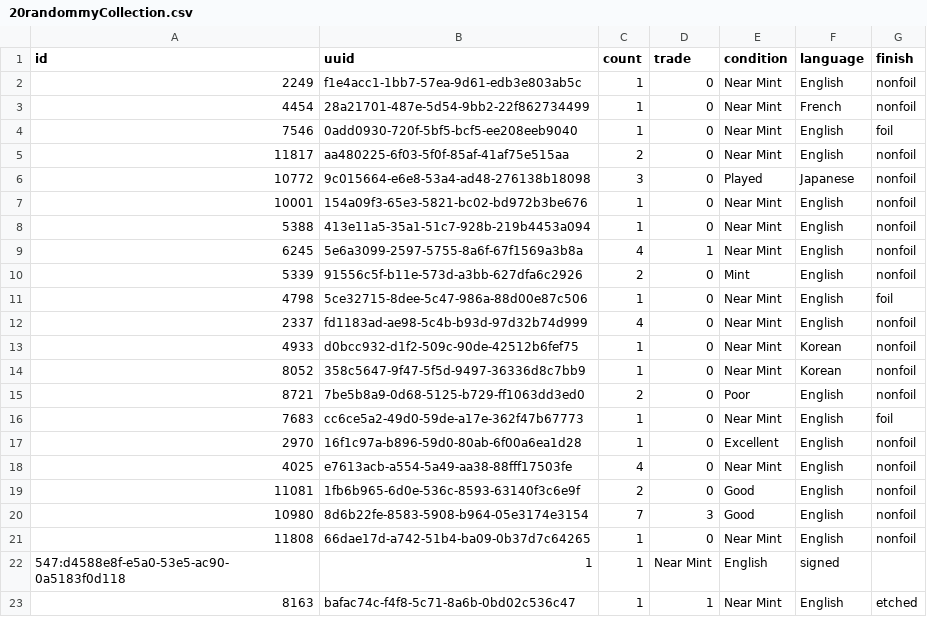
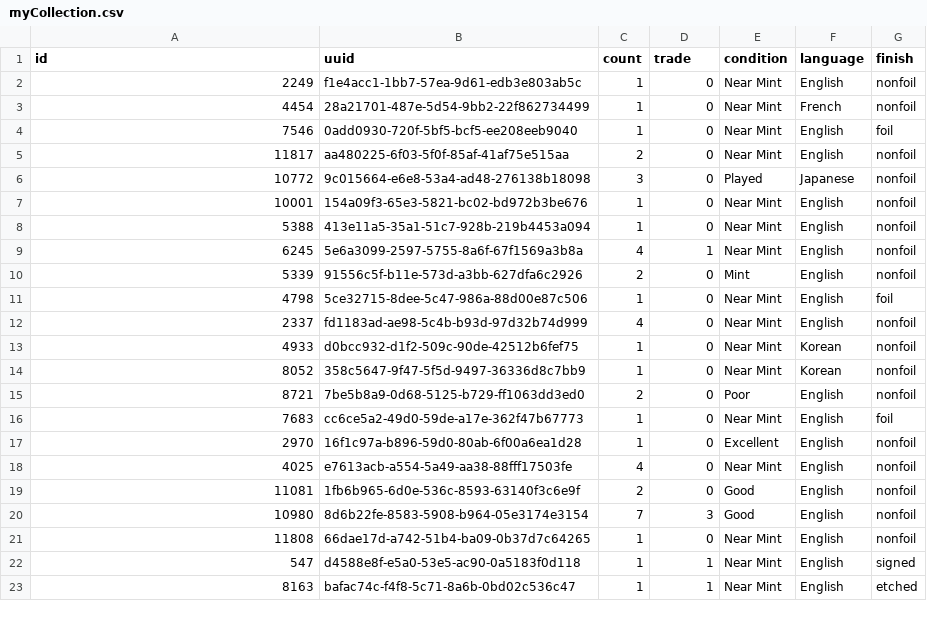
Before and after one commit to PsykoFant/CollectaMundo, a CSV file: CollectaMundo.Tests/TestResources/myCollection.csv (was CollectaMundo/TestFiles/20randommyCollection.csv), drawn as a sheet; removed rows and columns are numbered as before the commit, all else as after; the diff names each change by its address in the sheet, - before the commit and + after, or states it on an @@ line.

```diff
--- a/CollectaMundo/TestFiles/20randommyCollection.csv
+++ b/CollectaMundo.Tests/TestResources/myCollection.csv
-row 22: 547:d4588e8f-e5a0-53e5-ac90-0a5183f0d118 | 1 | 1 | Near Mint | English | signed
+row 22: 547 | d4588e8f-e5a0-53e5-ac90-0a5183f0d118 | 1 | 1 | Near Mint | English | signed
```
Also changed, not shown: 11 other files.
